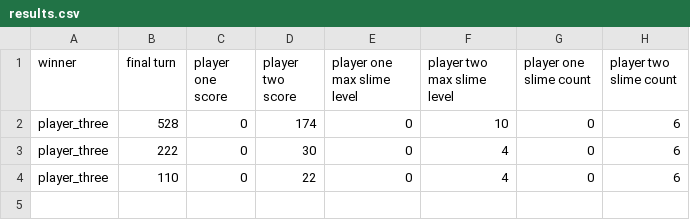
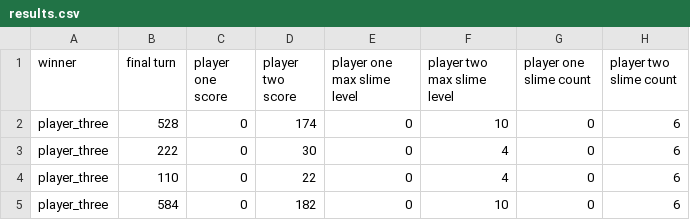
Before and after one commit to teofrastusb/That-Game, a CSV file: results.csv, drawn as a sheet; the diff names each change by its address in the sheet, - before the commit and + after, or states it on an @@ line.

```diff
--- a/results.csv
+++ b/results.csv
+row 5: player_three | 584 | 0 | 182 | 0 | 10 | 0 | 6
```
Also changed, not shown: 1 other file.
